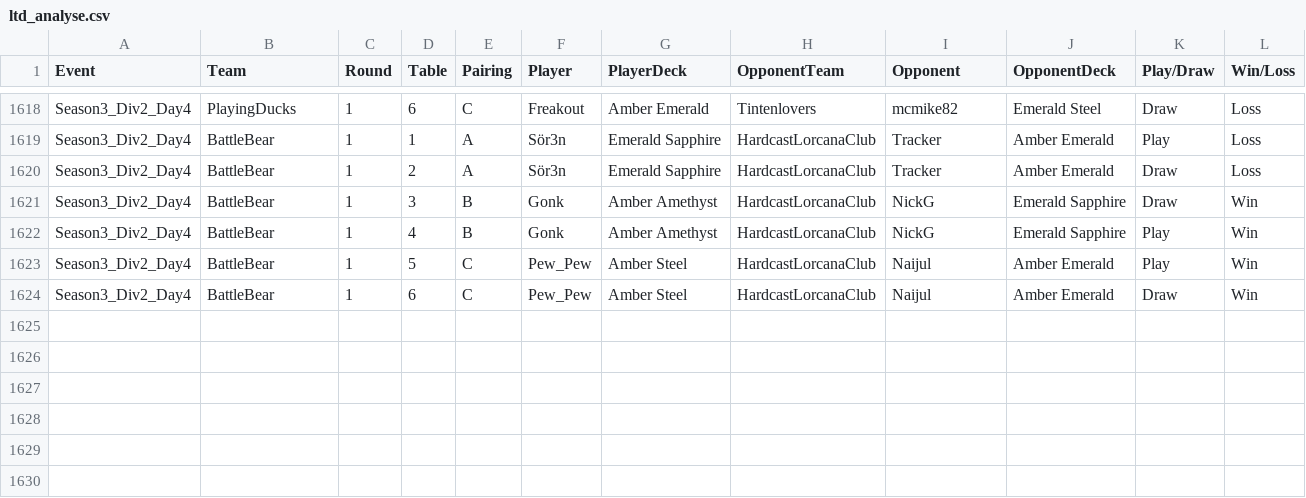
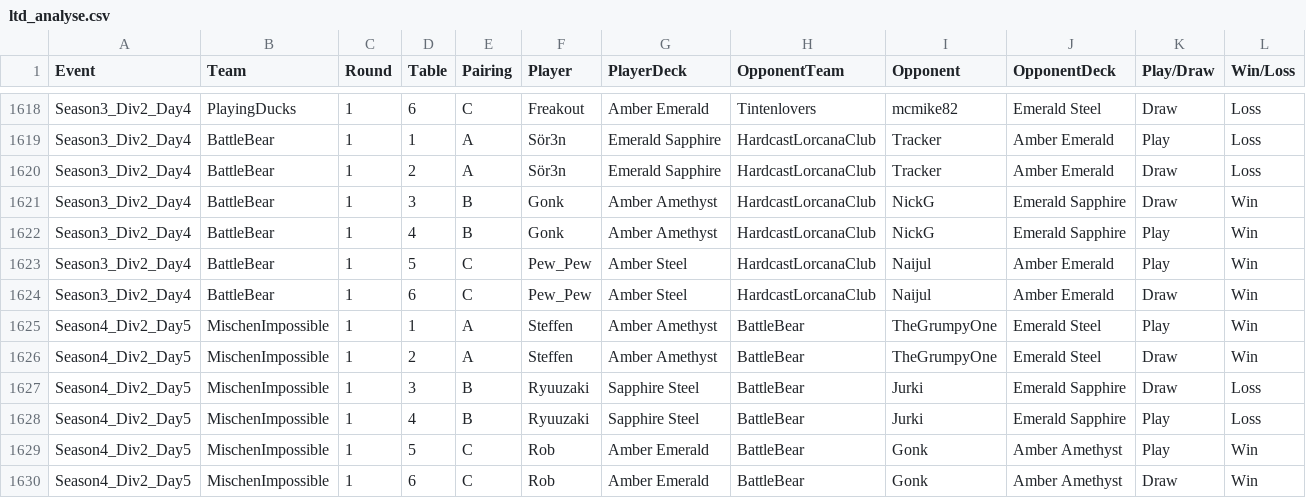
Before and after one commit to shinobi64/lorcana, a CSV file: results/ltd_analyse.csv, drawn as a sheet; only a part is shown, gaps mark what is left out.

Commit message:
data: ltd season 3 div 2 day 5

```diff
--- a/results/ltd_analyse.csv
+++ b/results/ltd_analyse.csv
@@ -1624 +1624,7 @@ Season3_Div2_Day4,BattleBear,1,5,C,Pew_Pew,Amber Steel,HardcastLorcanaClub,Naiju
 Season3_Div2_Day4,BattleBear,1,6,C,Pew_Pew,Amber Steel,HardcastLorcanaClub,Naijul,Amber Emerald,Draw,Win
+Season4_Div2_Day5,MischenImpossible,1,1,A,Steffen,Amber Amethyst,BattleBear,TheGrumpyOne,Emerald Steel,Play,Win
+Season4_Div2_Day5,MischenImpossible,1,2,A,Steffen,Amber Amethyst,BattleBear,TheGrumpyOne,Emerald Steel,Draw,Win
+Season4_Div2_Day5,MischenImpossible,1,3,B,Ryuuzaki,Sapphire Steel,BattleBear,Jurki,Emerald Sapphire,Draw,Loss
+Season4_Div2_Day5,MischenImpossible,1,4,B,Ryuuzaki,Sapphire Steel,BattleBear,Jurki,Emerald Sapphire,Play,Loss
+Season4_Div2_Day5,MischenImpossible,1,5,C,Rob,Amber Emerald,BattleBear,Gonk,Amber Amethyst,Play,Win
+Season4_Div2_Day5,MischenImpossible,1,6,C,Rob,Amber Emerald,BattleBear,Gonk,Amber Amethyst,Draw,Win
```
